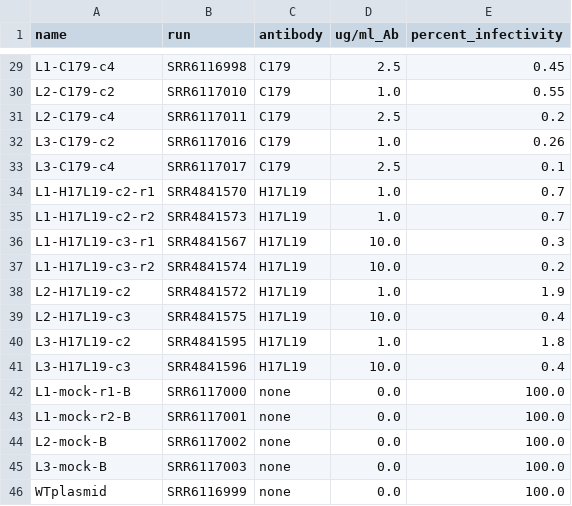
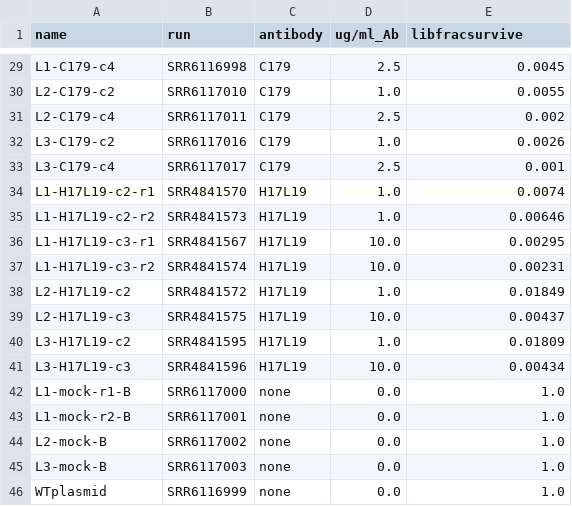
Before and after one commit to jbloomlab/HA_antibody_ease_of_escape, a CSV file: analysis_code/data/samples.csv, drawn as a sheet; only a part is shown, gaps mark what is left out; the diff covers the shown part only; the diff names each change by its address in the sheet, - before the commit and + after, or states it on an @@ line.

```diff
--- a/analysis_code/data/samples.csv
+++ b/analysis_code/data/samples.csv
-E1: percent_infectivity
+E1: libfracsurvive
-E29 (libfracsurvive): 0.45
+E29 (libfracsurvive): 0.0045
-E30 (libfracsurvive): 0.55
+E30 (libfracsurvive): 0.0055
-E31 (libfracsurvive): 0.2
+E31 (libfracsurvive): 0.002
-E32 (libfracsurvive): 0.26
+E32 (libfracsurvive): 0.0026
-E33 (libfracsurvive): 0.1
+E33 (libfracsurvive): 0.001
-E34 (libfracsurvive): 0.7
+E34 (libfracsurvive): 0.0074
-E35 (libfracsurvive): 0.7
+E35 (libfracsurvive): 0.00646
-E36 (libfracsurvive): 0.3
+E36 (libfracsurvive): 0.00295
-E37 (libfracsurvive): 0.2
+E37 (libfracsurvive): 0.00231
-E38 (libfracsurvive): 1.9
+E38 (libfracsurvive): 0.01849
-E39 (libfracsurvive): 0.4
+E39 (libfracsurvive): 0.00437
-E40 (libfracsurvive): 1.8
+E40 (libfracsurvive): 0.01809
-E41 (libfracsurvive): 0.4
+E41 (libfracsurvive): 0.00434
-E42:E46 (libfracsurvive): 100.0
+E42:E46 (libfracsurvive): 1.0
```
Also changed, not shown: 27 edited cells elsewhere in this file, 1 other file.
